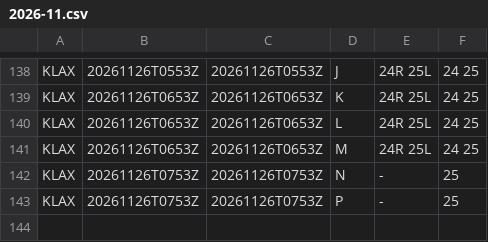
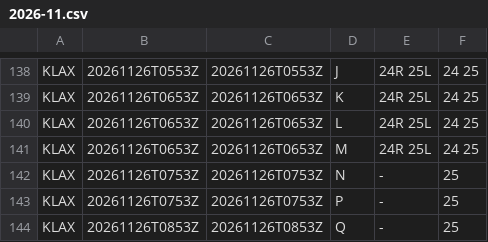
Before and after one commit to honghebincsg/pegasus-fid-gist, a CSV file: atis-history/KLAX/2026-11.csv, drawn as a sheet; only a part is shown, gaps mark what is left out; the diff names each change by its address in the sheet, - before the commit and + after, or states it on an @@ line.

```diff
--- a/atis-history/KLAX/2026-11.csv
+++ b/atis-history/KLAX/2026-11.csv
+row 144: KLAX | 20261126T0853Z | 20261126T0853Z | Q | - | 25
```
Also changed, not shown: atis-history/EHAM/2026-11.csv, atis-history/KORD/2026-11.csv, 1 other file.
